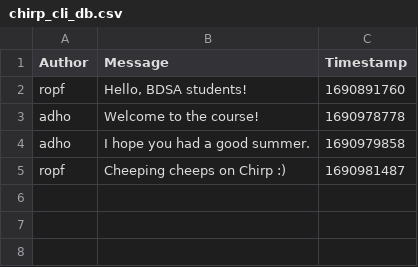
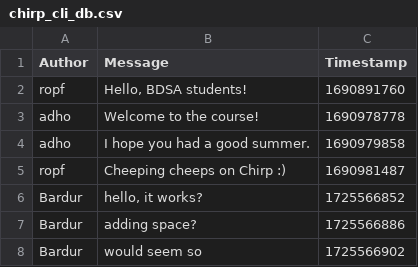
Before and after one commit to ITU-BDSA2024-GROUP3/Chirp, a CSV file: Chirp.CLI/chirp_cli_db.csv, drawn as a sheet; the diff names each change by its address in the sheet, - before the commit and + after, or states it on an @@ line.

```diff
--- a/Chirp.CLI/chirp_cli_db.csv
+++ b/Chirp.CLI/chirp_cli_db.csv
+row 6: Bardur | hello, it works? | 1725566852
+row 7: Bardur | adding space? | 1725566886
+row 8: Bardur | would seem so | 1725566902
```
Also changed, not shown: 1 other file.
